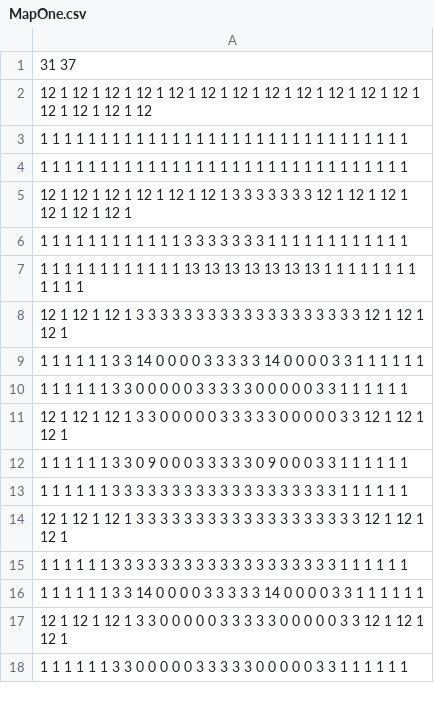
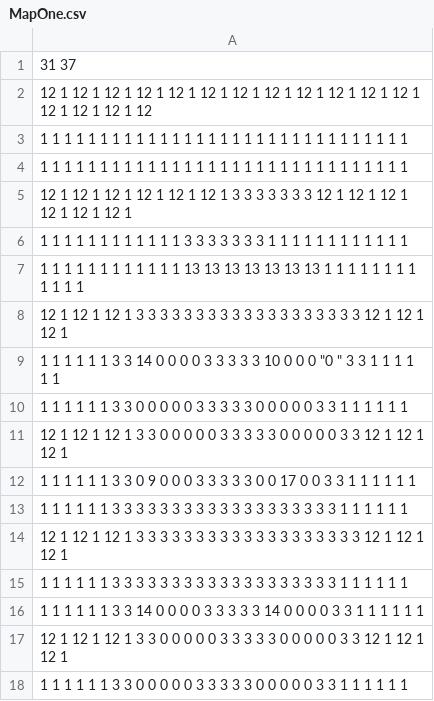
Before and after one commit to leyton1509/FinalNovusProject, a CSV file: LeytonFinalProjectC++/WorldMap/TextMaps/MapOne.csv, drawn as a sheet; only a part is shown.

Commit message:
Edited the csv in csv editor

```diff
--- a/LeytonFinalProjectC++/WorldMap/TextMaps/MapOne.csv
+++ b/LeytonFinalProjectC++/WorldMap/TextMaps/MapOne.csv
@@ -8,6 +8,6 @@
 12 1 12 1 12 1 3 3 3 3 3 3 3 3 3 3 3 3 3 3 3 3 3 3 3 12 1 12 1 12 1
-1 1 1 1 1 1 3 3 14 0 0 0 0 3 3 3 3 3 14 0 0 0 0 3 3 1 1 1 1 1 1
+1 1 1 1 1 1 3 3 14 0 0 0 0 3 3 3 3 3 10 0 0 0 "0 " 3 3 1 1 1 1 1 1
 1 1 1 1 1 1 3 3 0 0 0 0 0 3 3 3 3 3 0 0 0 0 0 3 3 1 1 1 1 1 1
 12 1 12 1 12 1 3 3 0 0 0 0 0 3 3 3 3 3 0 0 0 0 0 3 3 12 1 12 1 12 1
-1 1 1 1 1 1 3 3 0 9 0 0 0 3 3 3 3 3 0 9 0 0 0 3 3 1 1 1 1 1 1
+1 1 1 1 1 1 3 3 0 9 0 0 0 3 3 3 3 3 0 0 17 0 0 3 3 1 1 1 1 1 1
 1 1 1 1 1 1 3 3 3 3 3 3 3 3 3 3 3 3 3 3 3 3 3 3 3 1 1 1 1 1 1
```
